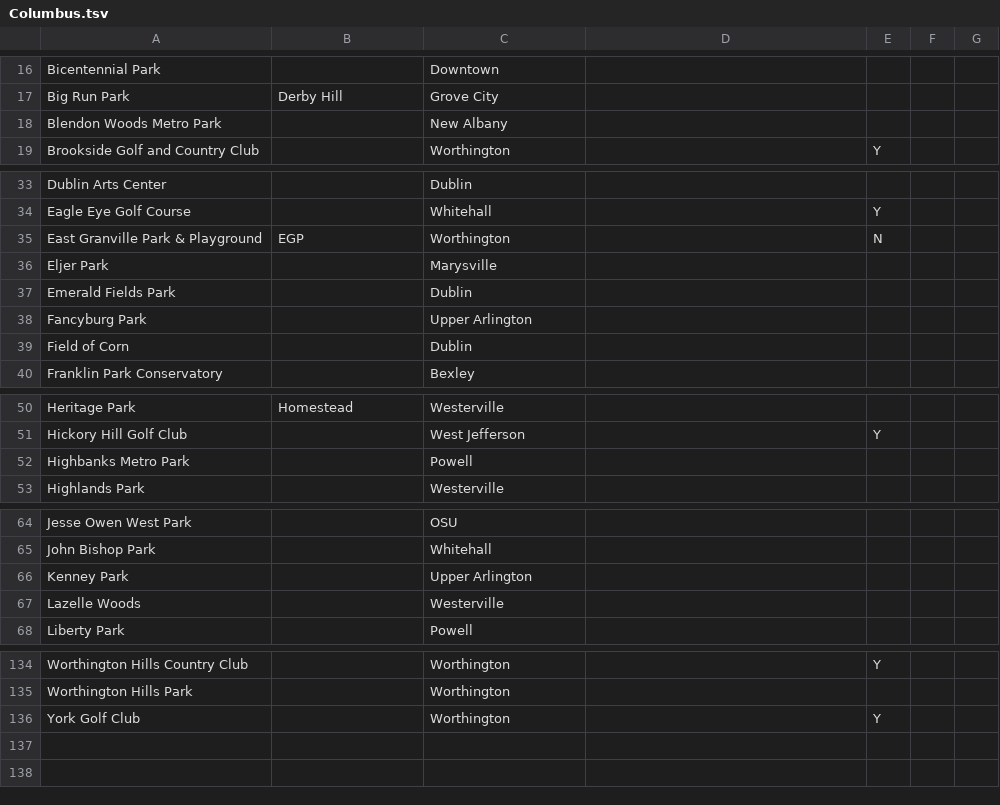
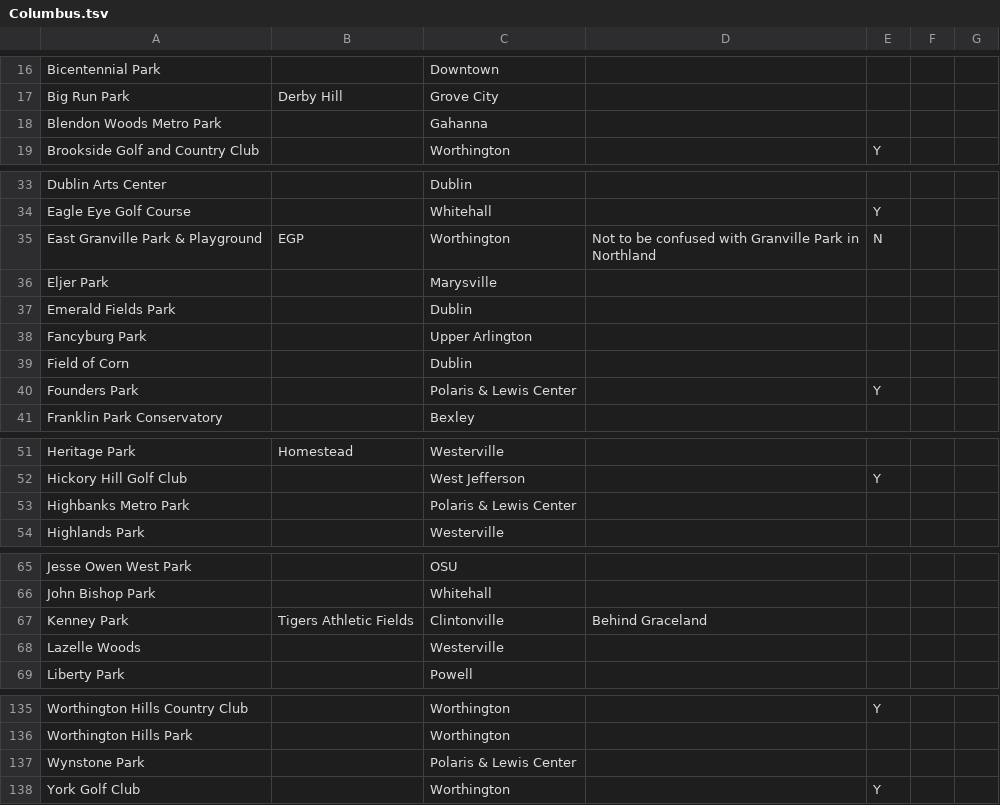
Before and after one commit to duck57/pogo-nest-lister, a TSV file: cities/Columbus.tsv, drawn as a sheet; only a part is shown, gaps mark what is left out; the diff covers the shown part only.

Commit message:
Update Columbus nest list

```diff
--- a/cities/Columbus.tsv
+++ b/cities/Columbus.tsv
@@ -17,3 +17,3 @@
 "Big Run Park"	"Derby Hill"	"Grove City"	""	""	""	""
-"Blendon Woods Metro Park"	""	"New Albany"	""	""	""	""
+"Blendon Woods Metro Park"	""	"Gahanna"	""	""	""	""
 "Brookside Golf and Country Club"	""	"Worthington"	""	"Y"	""	""
@@ -34,3 +34,3 @@
 "Eagle Eye Golf Course"	""	"Whitehall"	""	"Y"	""	""
-"East Granville Park & Playground"	"EGP"	"Worthington"	""	"N"	""	""
+"East Granville Park & Playground"	"EGP"	"Worthington"	"Not to be confused with Granville Park in Northland"	"N"	""	""
 "Eljer Park"	""	"Marysville"	""	""	""	""
@@ -39,2 +39,3 @@
 "Field of Corn"	""	"Dublin"	""	""	""	""
+"Founders Park"	""	"Polaris & Lewis Center"	""	"Y"	""	""
 "Franklin Park Conservatory"	""	"Bexley"	""	""	""	""
@@ -51,3 +52,3 @@
 "Hickory Hill Golf Club"	""	"West Jefferson"	""	"Y"	""	""
-"Highbanks Metro Park"	""	"Powell"	""	""	""	""
+"Highbanks Metro Park"	""	"Polaris & Lewis Center"	""	""	""	""
 "Highlands Park"	""	"Westerville"	""	""	""	""
@@ -65,3 +66,3 @@
 "John Bishop Park"	""	"Whitehall"	""	""	""	""
-"Kenney Park"	""	"Upper Arlington"	""	""	""	""
+"Kenney Park"	"Tigers Athletic Fields"	"Clintonville"	"Behind Graceland"	""	""	""
 "Lazelle Woods"	""	"Westerville"	""	""	""	""
@@ -135,2 +136,3 @@
 "Worthington Hills Park"	""	"Worthington"	""	""	""	""
+"Wynstone Park"	""	"Polaris & Lewis Center"	""	""	""	""
 "York Golf Club"	""	"Worthington"	""	"Y"	""	""
```
Also changed, not shown: 2 edited cells elsewhere in this file.
